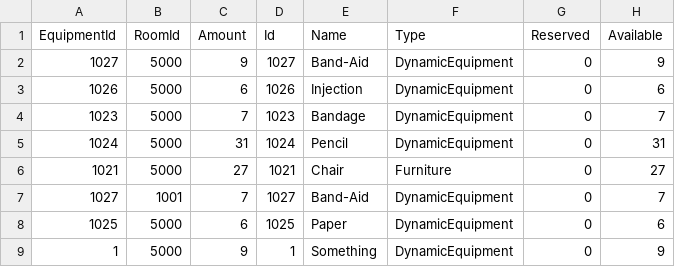
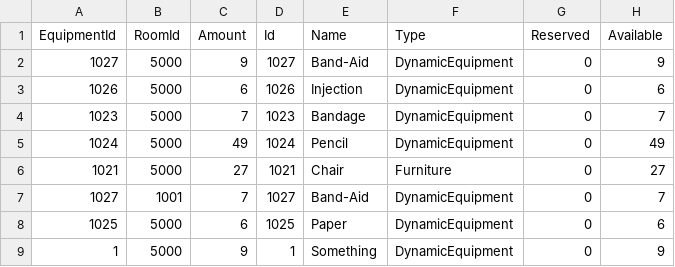
Before and after one commit to BulatovicBalsa/sims-project, a CSV file: Hospital/Data/equipmentItems.csv, drawn as a sheet; only a part is shown.

```diff
--- a/Hospital/Data/equipmentItems.csv
+++ b/Hospital/Data/equipmentItems.csv
@@ -4,3 +4,3 @@ EquipmentId,RoomId,Amount,Id,Name,Type,Reserved,Available
 1023,5000,7,1023,Bandage,DynamicEquipment,0,7
-1024,5000,31,1024,Pencil,DynamicEquipment,0,31
+1024,5000,49,1024,Pencil,DynamicEquipment,0,49
 1021,5000,27,1021,Chair,Furniture,0,27
```
Also changed, not shown: HospitalTests/Data/rooms.csv, 2 other files.
